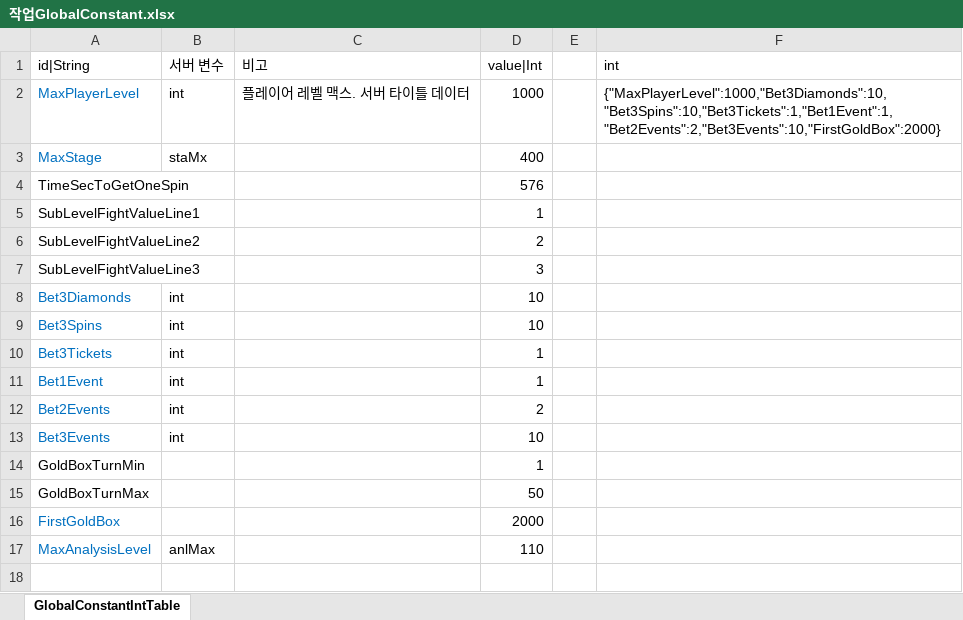
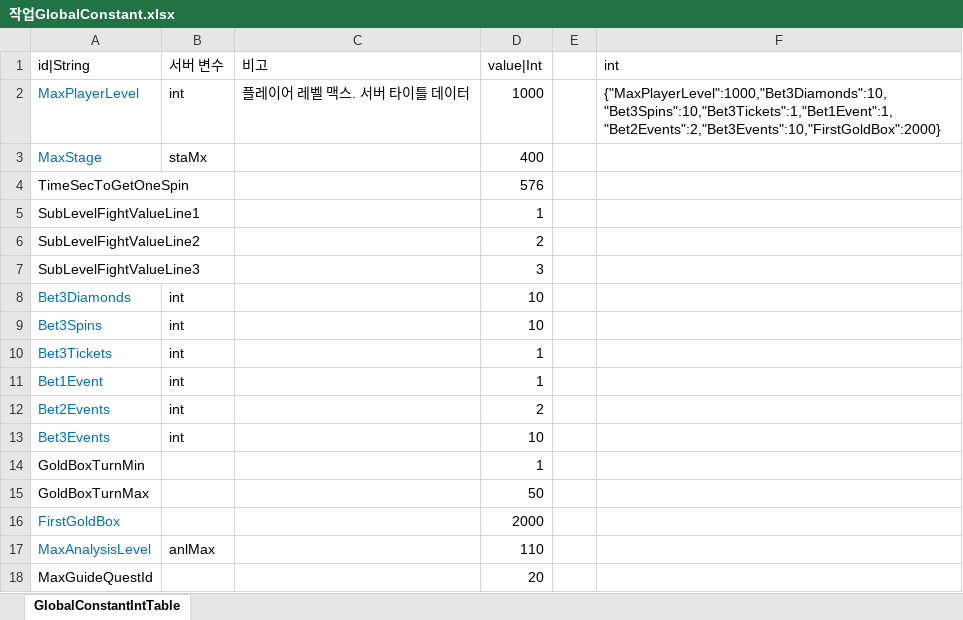
Before and after one commit to hayannal/ProjectNameless, an Excel workbook: Excel/작업GlobalConstant.xlsx, sheet GlobalConstantIntTable, drawn as a sheet; values as stored, in another font and other column widths than the file's, no borders; the diff names each change by its address in the sheet, - before the commit and + after, or states it on an @@ line.

```diff
--- a/Excel/작업GlobalConstant.xlsx (sheet GlobalConstantIntTable)
+++ b/Excel/작업GlobalConstant.xlsx (sheet GlobalConstantIntTable)
+row 18: MaxGuideQuestId |  |  | 20
```
Also changed, not shown: Excel/GlobalConstant.xlsx, Excel/Quest.xlsx, 2 other files.
